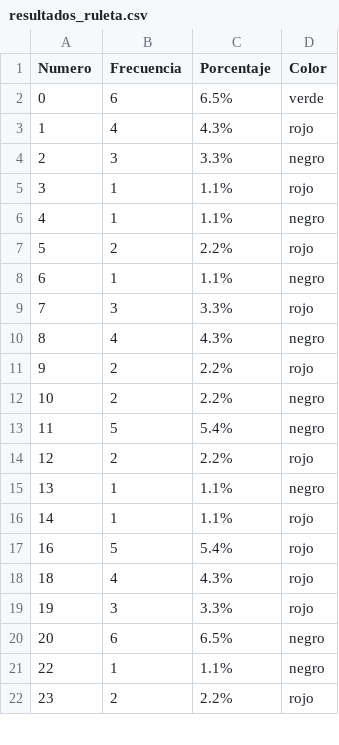
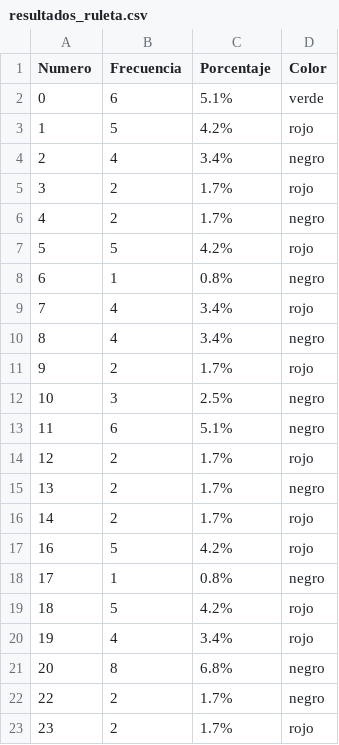
Before and after one commit to Kendall1011/Proyecto-de-Metodos-Casino, a CSV file: Proyecto-Casino/resultados_ruleta.csv, drawn as a sheet; only a part is shown; the diff covers the shown part only.

```diff
--- a/Proyecto-Casino/resultados_ruleta.csv
+++ b/Proyecto-Casino/resultados_ruleta.csv
@@ -1,22 +1,23 @@
 Numero,Frecuencia,Porcentaje,Color
-0,6,6.5%,verde
-1,4,4.3%,rojo
-2,3,3.3%,negro
-3,1,1.1%,rojo
-4,1,1.1%,negro
-5,2,2.2%,rojo
-6,1,1.1%,negro
-7,3,3.3%,rojo
-8,4,4.3%,negro
-9,2,2.2%,rojo
-10,2,2.2%,negro
-11,5,5.4%,negro
-12,2,2.2%,rojo
-13,1,1.1%,negro
-14,1,1.1%,rojo
-16,5,5.4%,rojo
-18,4,4.3%,rojo
-19,3,3.3%,rojo
-20,6,6.5%,negro
-22,1,1.1%,negro
-23,2,2.2%,rojo
+0,6,5.1%,verde
+1,5,4.2%,rojo
+2,4,3.4%,negro
+3,2,1.7%,rojo
+4,2,1.7%,negro
+5,5,4.2%,rojo
+6,1,0.8%,negro
+7,4,3.4%,rojo
+8,4,3.4%,negro
+9,2,1.7%,rojo
+10,3,2.5%,negro
+11,6,5.1%,negro
+12,2,1.7%,rojo
+13,2,1.7%,negro
+14,2,1.7%,rojo
+16,5,4.2%,rojo
+17,1,0.8%,negro
+18,5,4.2%,rojo
+19,4,3.4%,rojo
+20,8,6.8%,negro
+22,2,1.7%,negro
+23,2,1.7%,rojo
```
Also changed, not shown: 2 added rows and 16 edited cells elsewhere in this file, 3 other files.
